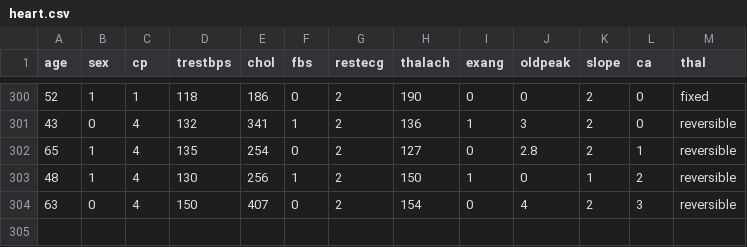
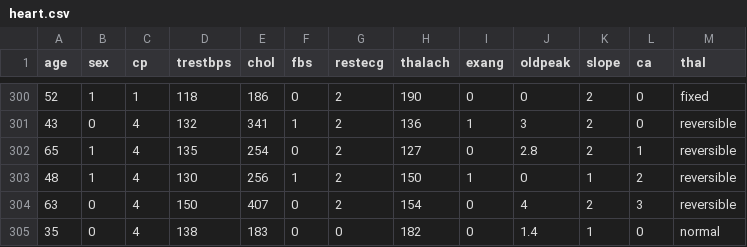
Before and after one commit to seth10/azureml-examples, a CSV file: cli/endpoints/batch/deploy-pipelines/batch-scoring-with-preprocessing/data/unlabeled/heart.csv, drawn as a sheet; only a part is shown, gaps mark what is left out; the diff names each change by its address in the sheet, - before the commit and + after, or states it on an @@ line.

```diff
--- a/cli/endpoints/batch/deploy-pipelines/batch-scoring-with-preprocessing/data/unlabeled/heart.csv
+++ b/cli/endpoints/batch/deploy-pipelines/batch-scoring-with-preprocessing/data/unlabeled/heart.csv
+row 305: 35 | 0 | 4 | 138 | 183 | 0 | 0 | 182 | 0 | 1.4 | 1 | 0 | normal
```
Also changed, not shown: 6 other files.
